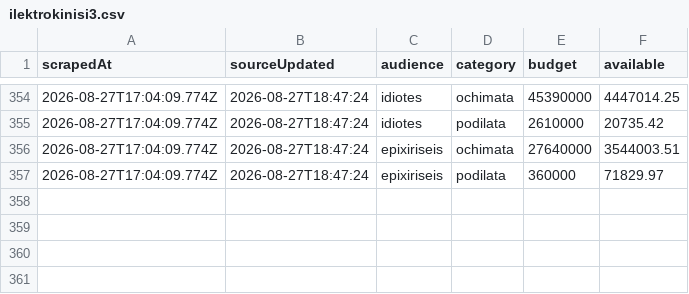
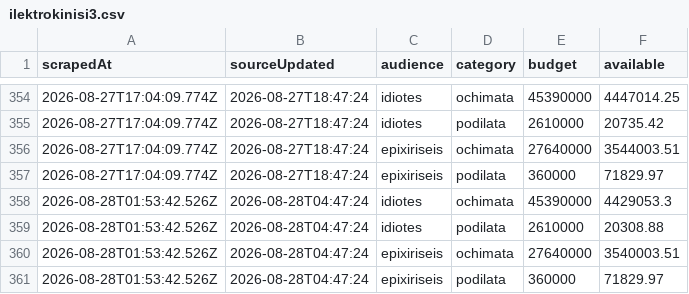
Before and after one commit to akosiaris-elastic/ki3, a CSV file: data/ilektrokinisi3.csv, drawn as a sheet; only a part is shown, gaps mark what is left out.

Commit message:
Flat: latest data (2026-08-28T01:53:42.617Z) {   "date": "2026-08-28T01:53:42.617Z",   "files": [     {       "name": "data/ilektrokinisi3.csv",       "deltaBytes": 328,       "source": "https://kinoumeilektrika3.gov.gr/ilektrokinisi3/"     }   ] }

```diff
--- a/data/ilektrokinisi3.csv
+++ b/data/ilektrokinisi3.csv
@@ -357 +357,5 @@ scrapedAt,sourceUpdated,audience,category,budget,available
 2026-08-27T17:04:09.774Z,2026-08-27T18:47:24,epixiriseis,podilata,360000,71829.97
+2026-08-28T01:53:42.526Z,2026-08-28T04:47:24,idiotes,ochimata,45390000,4429053.3
+2026-08-28T01:53:42.526Z,2026-08-28T04:47:24,idiotes,podilata,2610000,20308.88
+2026-08-28T01:53:42.526Z,2026-08-28T04:47:24,epixiriseis,ochimata,27640000,3540003.51
+2026-08-28T01:53:42.526Z,2026-08-28T04:47:24,epixiriseis,podilata,360000,71829.97
```
